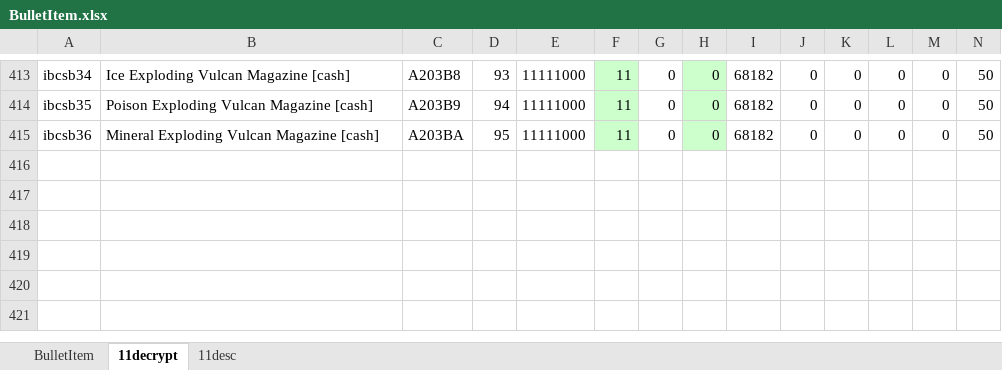
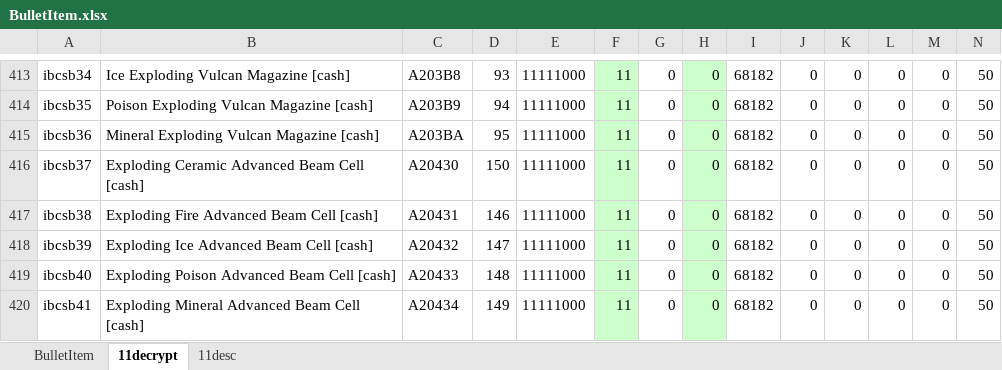
Before and after one commit to juangraydev/nexus-database, an Excel workbook: gu_in/Item.edf/11_BulletItem/BulletItem.xlsx, sheet 11decrypt, drawn as a sheet; only a part is shown, gaps mark what is left out; values as stored, in another font and other column widths than the file's, no borders; rows hold the shown columns only; the diff names each change by its address in the sheet, - before the commit and + after, or states it on an @@ line.

Commit message:
ADD ALL AMMO EXPLODING BEAM IN CASH SHOP SAME  PRICE

```diff
--- a/gu_in/Item.edf/11_BulletItem/BulletItem.xlsx (sheet 11decrypt)
+++ b/gu_in/Item.edf/11_BulletItem/BulletItem.xlsx (sheet 11decrypt)
+row 416: ibcsb37 | Exploding Ceramic Advanced Beam Cell [cash] | A20430 | 150 | 11111000 | 11 | 0 | 0 | 68182 | 0 | 0 | 0 | 0 | 50
+row 417: ibcsb38 | Exploding Fire Advanced Beam Cell [cash] | A20431 | 146 | 11111000 | 11 | 0 | 0 | 68182 | 0 | 0 | 0 | 0 | 50
+row 418: ibcsb39 | Exploding Ice Advanced Beam Cell [cash] | A20432 | 147 | 11111000 | 11 | 0 | 0 | 68182 | 0 | 0 | 0 | 0 | 50
+row 419: ibcsb40 | Exploding Poison Advanced Beam Cell [cash] | A20433 | 148 | 11111000 | 11 | 0 | 0 | 68182 | 0 | 0 | 0 | 0 | 50
+row 420: ibcsb41 | Exploding Mineral Advanced Beam Cell [cash] | A20434 | 149 | 11111000 | 11 | 0 | 0 | 68182 | 0 | 0 | 0 | 0 | 50
```
Also changed, not shown: sheet BulletItem, gu_in/ItemCash.edf/CashShop.xlsx, 5 other files.
